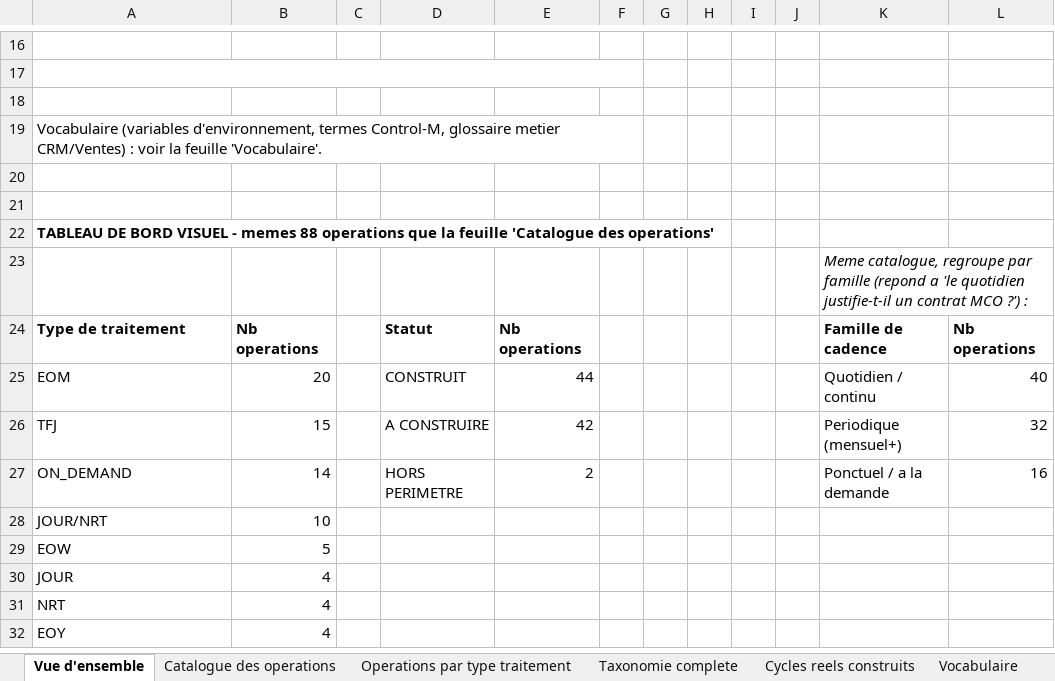
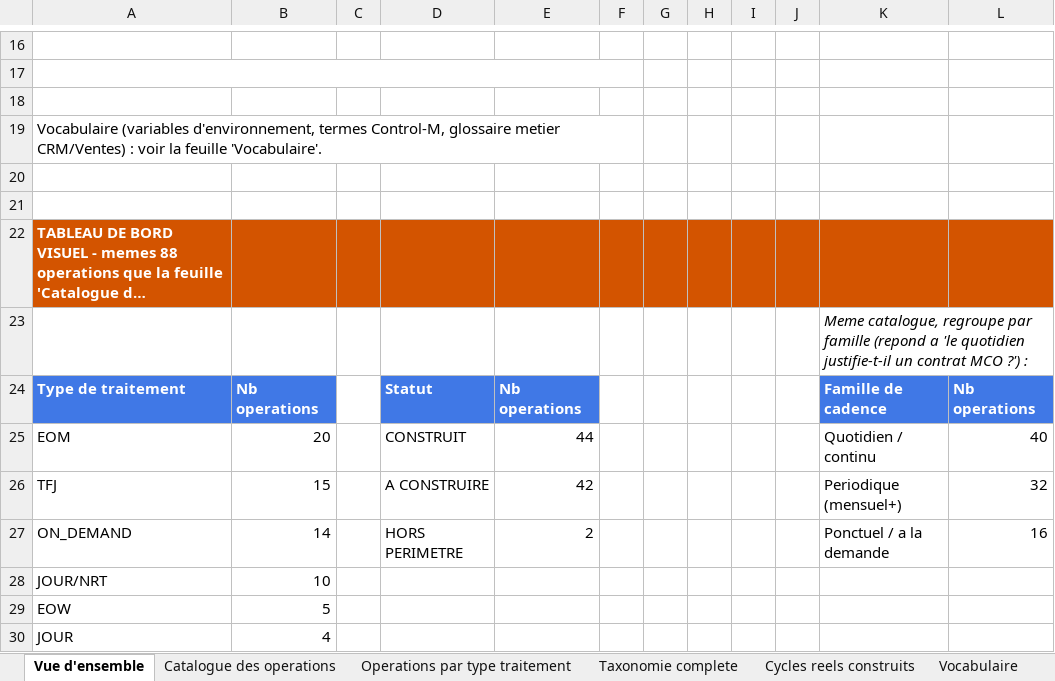
Before and after one commit to ykeupssi123-ship-it/ECF, an Excel workbook: docs/TABLEAU_DE_BORD_CYCLES_OPERATOIRES.xlsx, sheet Vue d'ensemble, drawn as a sheet; only a part is shown, gaps mark what is left out; the shorter side is filled out with more unchanged rows; long unchanged cells end in …; values as stored, in another font and other column widths than the file's, no borders; charts and pictures not drawn; the diff names each change by its address in the sheet, - before the commit and + after, or states it on an @@ line.

```diff
--- a/docs/TABLEAU_DE_BORD_CYCLES_OPERATOIRES.xlsx (sheet Vue d'ensemble)
+++ b/docs/TABLEAU_DE_BORD_CYCLES_OPERATOIRES.xlsx (sheet Vue d'ensemble)
-A22:L22 fill: none
+A22:L22 fill: #D35400
-A22 text colour: black
+A22 text colour: #FFFFFF
@@ A24:B24 fill: none → #4078E6, text colour: black → #FFFFFF @@
@@ D24:E24 fill: none → #4078E6, text colour: black → #FFFFFF @@
@@ K24:L24 fill: none → #4078E6, text colour: black → #FFFFFF @@
```
Also changed, not shown: sheet Vocabulaire, charts or pictures, 1 other file.
